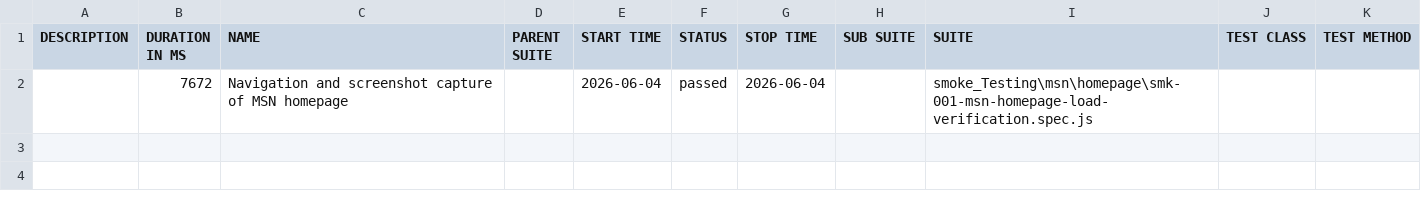
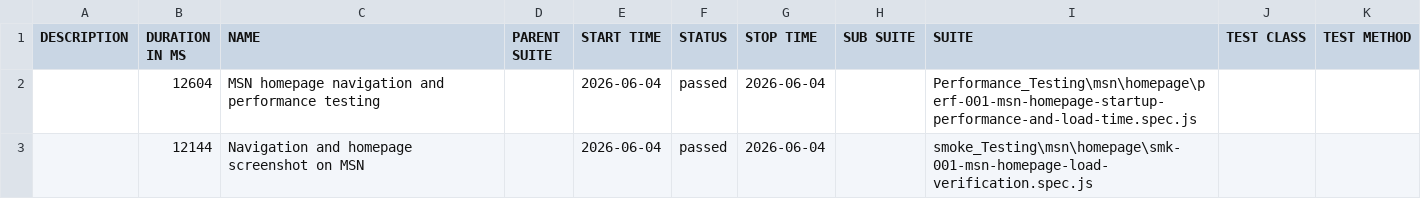
Before and after one commit to Sinha28Shivam/testing-agent-for-features, a CSV file: test-results/allure-report/data/suites.csv, drawn as a sheet.

Commit message:
chore: integrate Allure report generation and update performance testing scenario configuration

```diff
--- a/test-results/allure-report/data/suites.csv
+++ b/test-results/allure-report/data/suites.csv
@@ -1,2 +1,3 @@
 "DESCRIPTION","DURATION IN MS","NAME","PARENT SUITE","START TIME","STATUS","STOP TIME","SUB SUITE","SUITE","TEST CLASS","TEST METHOD"
-"","7672","Navigation and screenshot capture of MSN homepage","","2026-06-04","passed","2026-06-04","","smoke_Testing\msn\homepage\smk-001-msn-homepage-load-verification.spec.js","",""
+"","12604","MSN homepage navigation and performance testing","","2026-06-04","passed","2026-06-04","","Performance_Testing\msn\homepage\perf-001-msn-homepage-startup-performance-and-load-time.spec.js","",""
+"","12144","Navigation and homepage screenshot on MSN","","2026-06-04","passed","2026-06-04","","smoke_Testing\msn\homepage\smk-001-msn-homepage-load-verification.spec.js","",""
```
Also changed, not shown: 37 other files.
